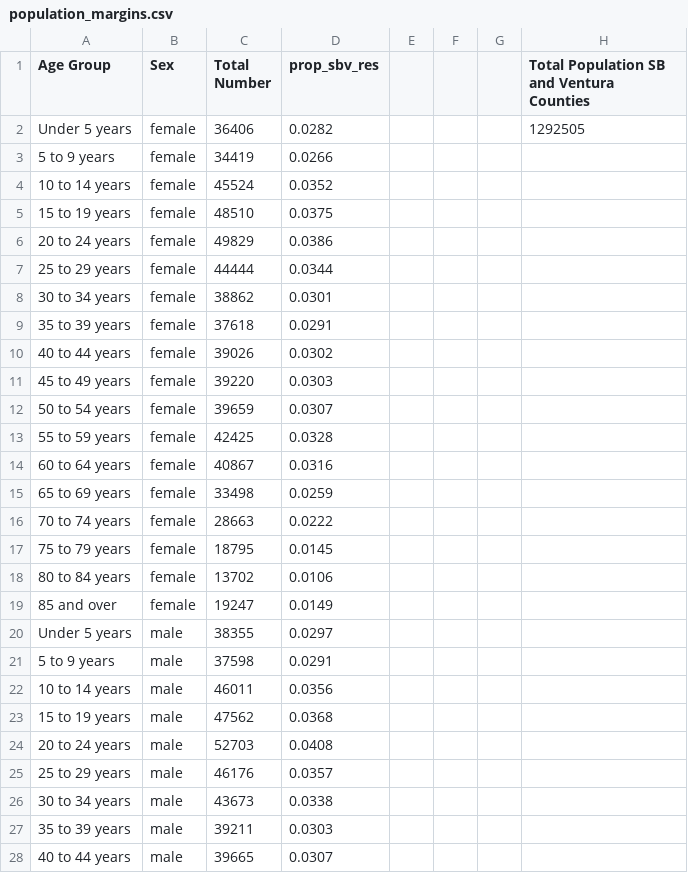
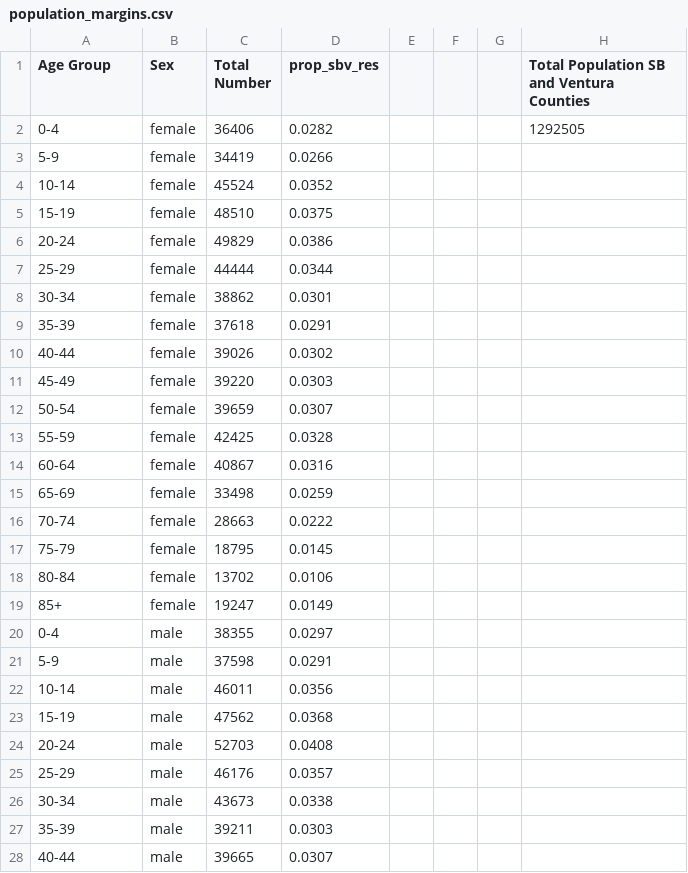
Before and after one commit to sydneyrilum/KelpWanted-Survey-Data-Analysis, a CSV file: data/census/population_margins.csv, drawn as a sheet; only a part is shown; the diff covers the shown part only.

Commit message:
sample margins for weighting

```diff
--- a/data/census/population_margins.csv
+++ b/data/census/population_margins.csv
@@ -1,28 +1,28 @@
 Age Group,Sex,Total Number,prop_sbv_res,,,,Total Population SB and Ventura Counties
-Under 5 years,female,36406,0.0282,,,,1292505
-5 to 9 years,female,34419,0.0266,,,,
-10 to 14 years,female,45524,0.0352,,,,
-15 to 19 years,female,48510,0.0375,,,,
-20 to 24 years,female,49829,0.0386,,,,
-25 to 29 years,female,44444,0.0344,,,,
-30 to 34 years,female,38862,0.0301,,,,
-35 to 39 years,female,37618,0.0291,,,,
-40 to 44 years,female,39026,0.0302,,,,
-45 to 49 years,female,39220,0.0303,,,,
-50 to 54 years,female,39659,0.0307,,,,
-55 to 59 years,female,42425,0.0328,,,,
-60 to 64 years ,female,40867,0.0316,,,,
-65 to 69 years,female,33498,0.0259,,,,
-70 to 74 years,female,28663,0.0222,,,,
-75 to 79 years,female,18795,0.0145,,,,
-80 to 84 years,female,13702,0.0106,,,,
-85 and over ,female,19247,0.0149,,,,
-Under 5 years,male,38355,0.0297,,,,
-5 to 9 years,male,37598,0.0291,,,,
-10 to 14 years,male,46011,0.0356,,,,
-15 to 19 years,male,47562,0.0368,,,,
-20 to 24 years,male,52703,0.0408,,,,
-25 to 29 years,male,46176,0.0357,,,,
-30 to 34 years,male,43673,0.0338,,,,
-35 to 39 years,male,39211,0.0303,,,,
-40 to 44 years,male,39665,0.0307,,,,
+0-4,female,36406,0.0282,,,,1292505
+5-9,female,34419,0.0266,,,,
+10-14,female,45524,0.0352,,,,
+15-19,female,48510,0.0375,,,,
+20-24,female,49829,0.0386,,,,
+25-29,female,44444,0.0344,,,,
+30-34,female,38862,0.0301,,,,
+35-39,female,37618,0.0291,,,,
+40-44,female,39026,0.0302,,,,
+45-49,female,39220,0.0303,,,,
+50-54,female,39659,0.0307,,,,
+55-59,female,42425,0.0328,,,,
+60-64,female,40867,0.0316,,,,
+65-69,female,33498,0.0259,,,,
+70-74,female,28663,0.0222,,,,
+75-79,female,18795,0.0145,,,,
+80-84,female,13702,0.0106,,,,
+85+,female,19247,0.0149,,,,
+0-4,male,38355,0.0297,,,,
+5-9,male,37598,0.0291,,,,
+10-14,male,46011,0.0356,,,,
+15-19,male,47562,0.0368,,,,
+20-24,male,52703,0.0408,,,,
+25-29,male,46176,0.0357,,,,
+30-34,male,43673,0.0338,,,,
+35-39,male,39211,0.0303,,,,
+40-44,male,39665,0.0307,,,,
```
Also changed, not shown: 10 edited cells elsewhere in this file, 3 other files.
